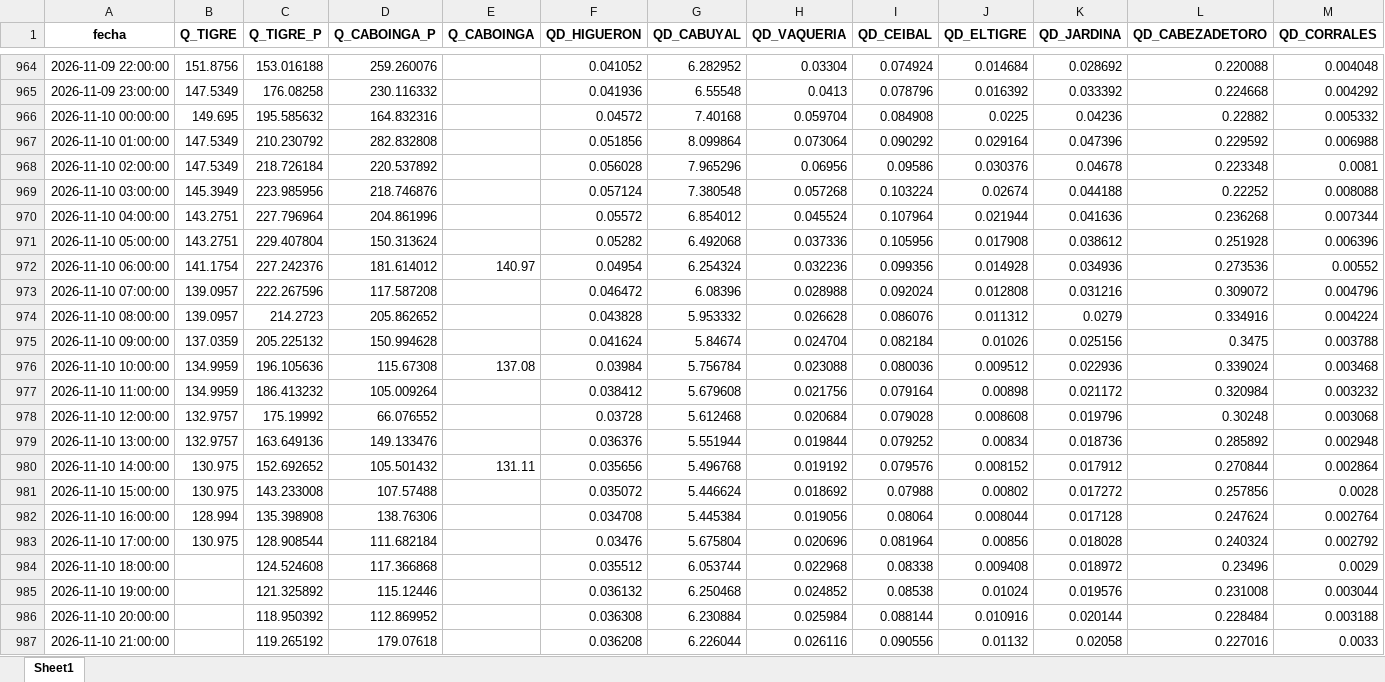
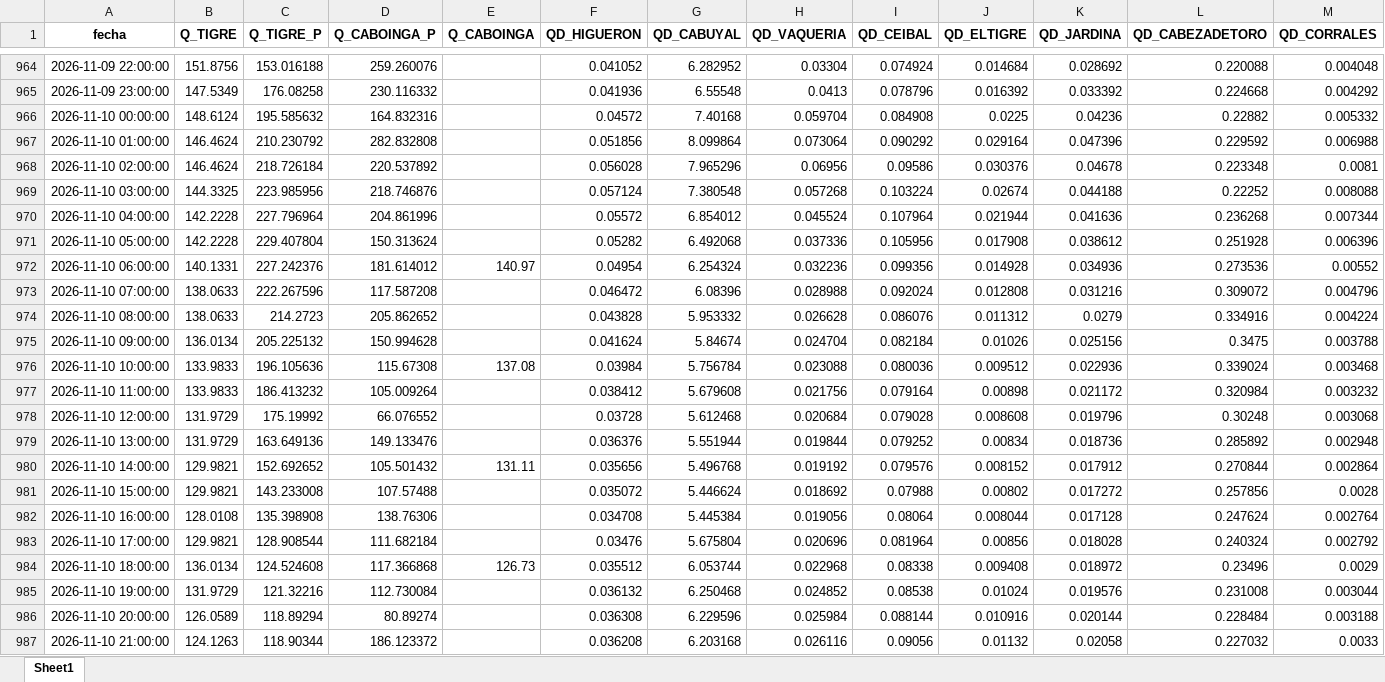
Before and after one commit to jamesvidalm/visor-Tumbes, an Excel workbook: data/caudales/caudales_Tumbes.xlsx, sheet Sheet1, drawn as a sheet; only a part is shown, gaps mark what is left out; values as stored, in another font and other column widths than the file's, no borders; the diff covers the shown part only; the diff names each change by its address in the sheet, - before the commit and + after, or states it on an @@ line.

Commit message:
Add files via upload

```diff
--- a/data/caudales/caudales_Tumbes.xlsx (sheet Sheet1)
+++ b/data/caudales/caudales_Tumbes.xlsx (sheet Sheet1)
-B966 (Q_TIGRE): 149.695
+B966 (Q_TIGRE): 148.6124
-B967:B968 (Q_TIGRE): 147.5349
+B967:B968 (Q_TIGRE): 146.4624
-B969 (Q_TIGRE): 145.3949
+B969 (Q_TIGRE): 144.3325
-B970:B971 (Q_TIGRE): 143.2751
+B970:B971 (Q_TIGRE): 142.2228
-B972 (Q_TIGRE): 141.1754
+B972 (Q_TIGRE): 140.1331
-B973:B974 (Q_TIGRE): 139.0957
+B973:B974 (Q_TIGRE): 138.0633
-B975 (Q_TIGRE): 137.0359
+B975 (Q_TIGRE): 136.0134
-B976:B977 (Q_TIGRE): 134.9959
+B976:B977 (Q_TIGRE): 133.9833
-B978:B979 (Q_TIGRE): 132.9757
+B978:B979 (Q_TIGRE): 131.9729
-B980:B981 (Q_TIGRE): 130.975
+B980:B981 (Q_TIGRE): 129.9821
-B982 (Q_TIGRE): 128.994
+B982 (Q_TIGRE): 128.0108
-B983 (Q_TIGRE): 130.975
+B983 (Q_TIGRE): 129.9821
-B984 (Q_TIGRE): (empty)
+B984 (Q_TIGRE): 136.0134
-E984 (Q_CABOINGA): (empty)
+E984 (Q_CABOINGA): 126.73
-B985 (Q_TIGRE): (empty)
+B985 (Q_TIGRE): 131.9729
-C985 (Q_TIGRE_P): 121.325892
+C985 (Q_TIGRE_P): 121.32216
-D985 (Q_CABOINGA_P): 115.12446
+D985 (Q_CABOINGA_P): 112.730084
-B986 (Q_TIGRE): (empty)
+B986 (Q_TIGRE): 126.0589
-C986 (Q_TIGRE_P): 118.950392
+C986 (Q_TIGRE_P): 118.89294
-D986 (Q_CABOINGA_P): 112.869952
+D986 (Q_CABOINGA_P): 80.89274
-G986 (QD_CABUYAL): 6.230884
+G986 (QD_CABUYAL): 6.229596
-B987 (Q_TIGRE): (empty)
+B987 (Q_TIGRE): 124.1263
-C987 (Q_TIGRE_P): 119.265192
+C987 (Q_TIGRE_P): 118.90344
-D987 (Q_CABOINGA_P): 179.07618
+D987 (Q_CABOINGA_P): 186.123372
-G987 (QD_CABUYAL): 6.226044
+G987 (QD_CABUYAL): 6.203168
-I987 (QD_CEIBAL): 0.090556
+I987 (QD_CEIBAL): 0.09056
-L987 (QD_CABEZADETORO): 0.227016
+L987 (QD_CABEZADETORO): 0.227032
```
Also changed, not shown: 12 added rows and 562 edited cells elsewhere in this sheet.
